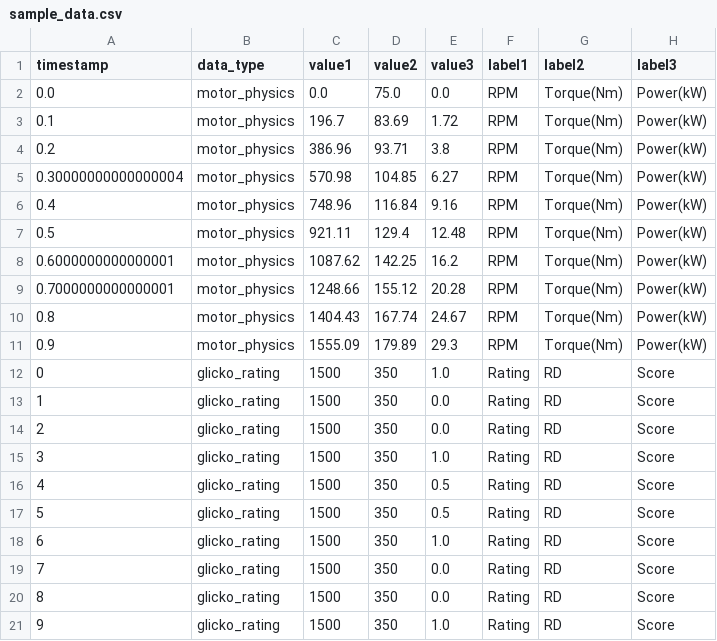
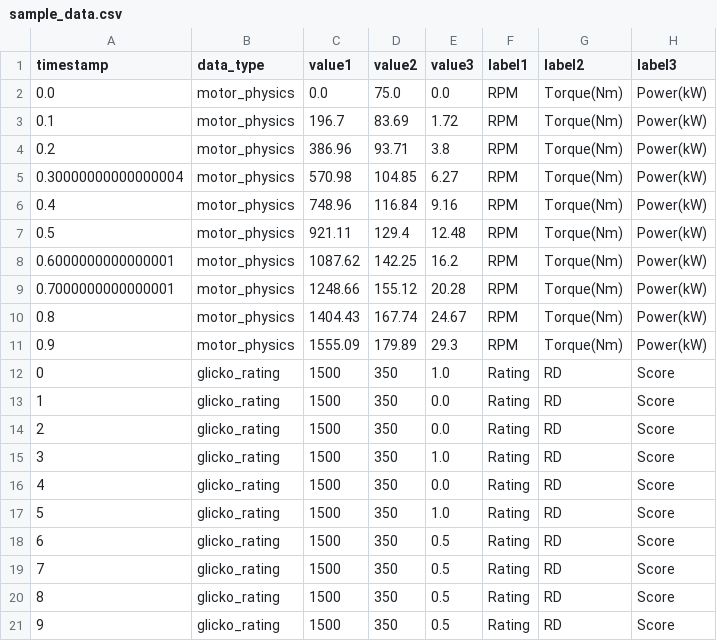
Before and after one commit to rubences/pruebas, a CSV file: sample_data.csv, drawn as a sheet.

```diff
--- a/sample_data.csv
+++ b/sample_data.csv
@@ -15,7 +15,7 @@ timestamp,data_type,value1,value2,value3,label1,label2,label3
 3,glicko_rating,1500,350,1.0,Rating,RD,Score
-4,glicko_rating,1500,350,0.5,Rating,RD,Score
-5,glicko_rating,1500,350,0.5,Rating,RD,Score
-6,glicko_rating,1500,350,1.0,Rating,RD,Score
-7,glicko_rating,1500,350,0.0,Rating,RD,Score
-8,glicko_rating,1500,350,0.0,Rating,RD,Score
-9,glicko_rating,1500,350,1.0,Rating,RD,Score
+4,glicko_rating,1500,350,0.0,Rating,RD,Score
+5,glicko_rating,1500,350,1.0,Rating,RD,Score
+6,glicko_rating,1500,350,0.5,Rating,RD,Score
+7,glicko_rating,1500,350,0.5,Rating,RD,Score
+8,glicko_rating,1500,350,0.5,Rating,RD,Score
+9,glicko_rating,1500,350,0.5,Rating,RD,Score
```
Also changed, not shown: 1 other file.
